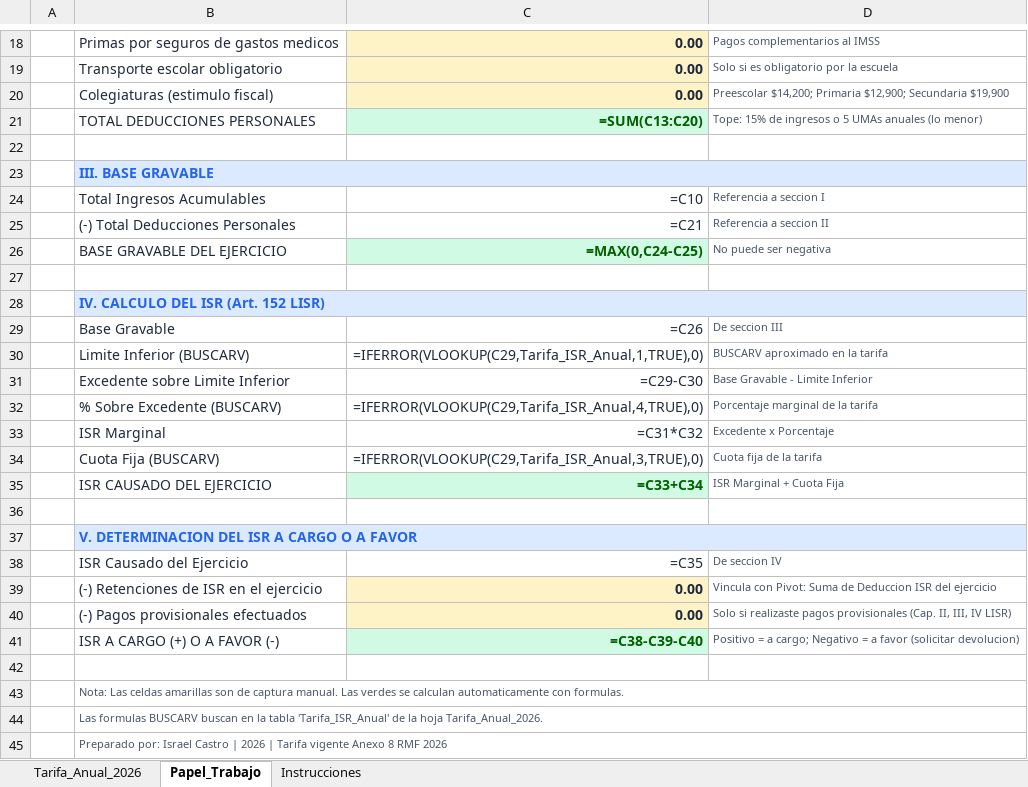
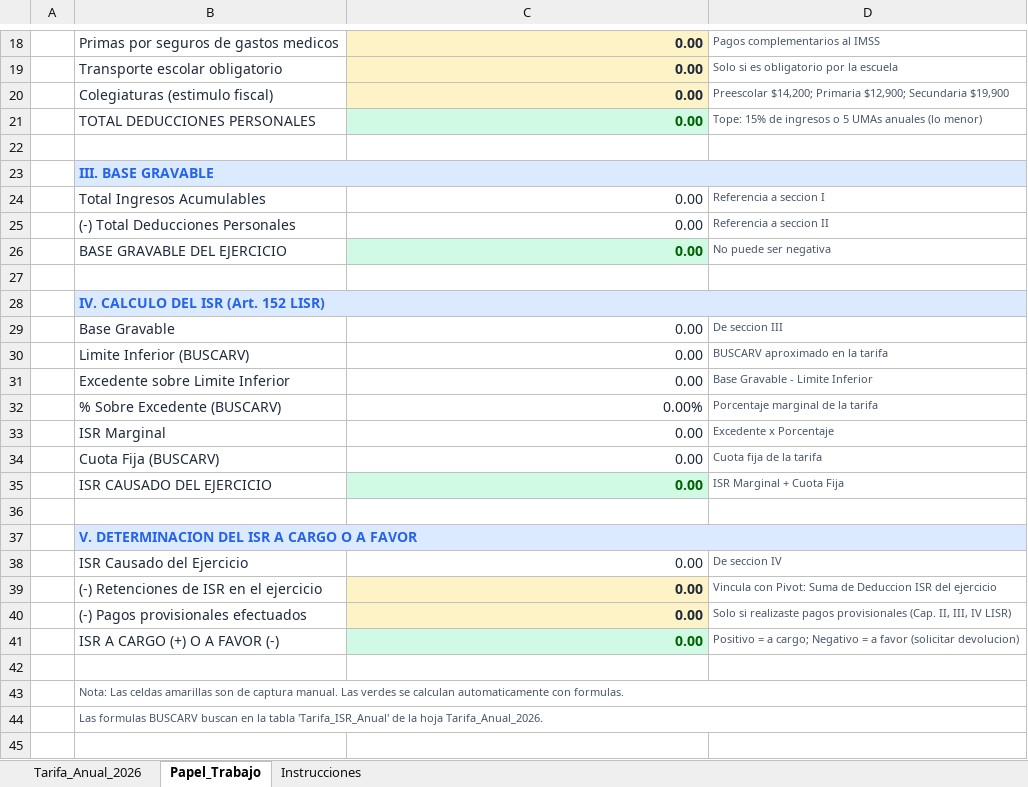
Before and after one commit to soyisracastro/excel-course-for-accountants, an Excel workbook: output/Pack_Excel_Pro/Modulo_2_Tablas_Dinamicas/06_Papel_Trabajo_Referenciado.xlsx, sheet Papel_Trabajo, drawn as a sheet; only a part is shown, gaps mark what is left out; values as stored, in another font and other column widths than the file's, no borders; formulas without a stored value are shown as written; the diff covers the shown part only; the diff names each change by its address in the sheet, - before the commit and + after, or states it on an @@ line.

```diff
--- a/output/Pack_Excel_Pro/Modulo_2_Tablas_Dinamicas/06_Papel_Trabajo_Referenciado.xlsx (sheet Papel_Trabajo)
+++ b/output/Pack_Excel_Pro/Modulo_2_Tablas_Dinamicas/06_Papel_Trabajo_Referenciado.xlsx (sheet Papel_Trabajo)
-C21: =SUM(C13:C20)
+C21: 0.00
-C24: =C10
+C24: 0.00
-C25: =C21
+C25: 0.00
-C26: =MAX(0,C24-C25)
+C26: 0.00
-C29: =C26
+C29: 0.00
-C30: =IFERROR(VLOOKUP(C29,Tarifa_ISR_Anual,1,TRUE),0)
+C30: 0.00
-C31: =C29-C30
+C31: 0.00
-C32: =IFERROR(VLOOKUP(C29,Tarifa_ISR_Anual,4,TRUE),0)
+C32: 0.00%
-C33: =C31*C32
+C33: 0.00
-C34: =IFERROR(VLOOKUP(C29,Tarifa_ISR_Anual,3,TRUE),0)
+C34: 0.00
-C35: =C33+C34
+C35: 0.00
-C38: =C35
+C38: 0.00
-C41: =C38-C39-C40
+C41: 0.00
-row 45:  | Preparado por: Israel Castro | 2026 | Tarifa vigente Anexo 8 RMF 2026
```
Also changed, not shown: 1 edited cell elsewhere in this sheet, sheet Tarifa_Anual_2026, formulas that keep their value, output/Pack_Excel_Pro/Modulo_2_Tablas_Dinamicas/04_Limpieza_Masiva_Layout.xlsx, output/Pack_Excel_Pro/Modulo_2_Tablas_Dinamicas/05_Analisis_Nomina_XML_Pivot.xlsx, 21 other files.
